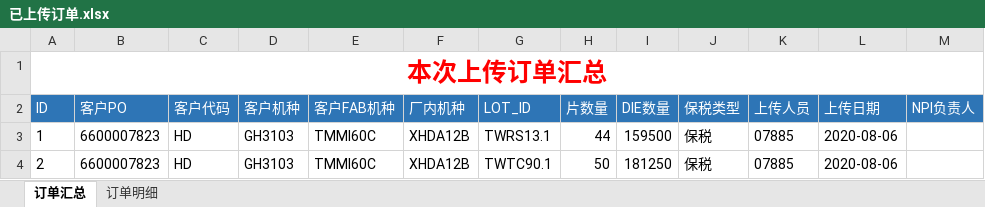
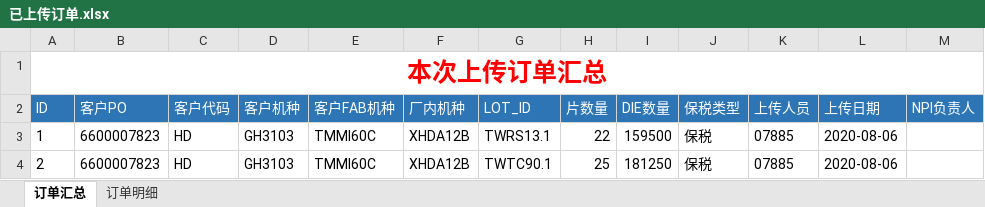
Before and after one commit to tangweicpp/cmp_py, an Excel workbook: 已上传订单.xlsx, sheet 订单汇总, drawn as a sheet; values as stored, in another font and other column widths than the file's, no borders; the diff names each change by its address in the sheet, - before the commit and + after, or states it on an @@ line.

```diff
--- a/已上传订单.xlsx (sheet 订单汇总)
+++ b/已上传订单.xlsx (sheet 订单汇总)
-H3 (片数量): 44
+H3 (片数量): 22
-H4 (片数量): 50
+H4 (片数量): 25
```
Also changed, not shown: 2 other files.
